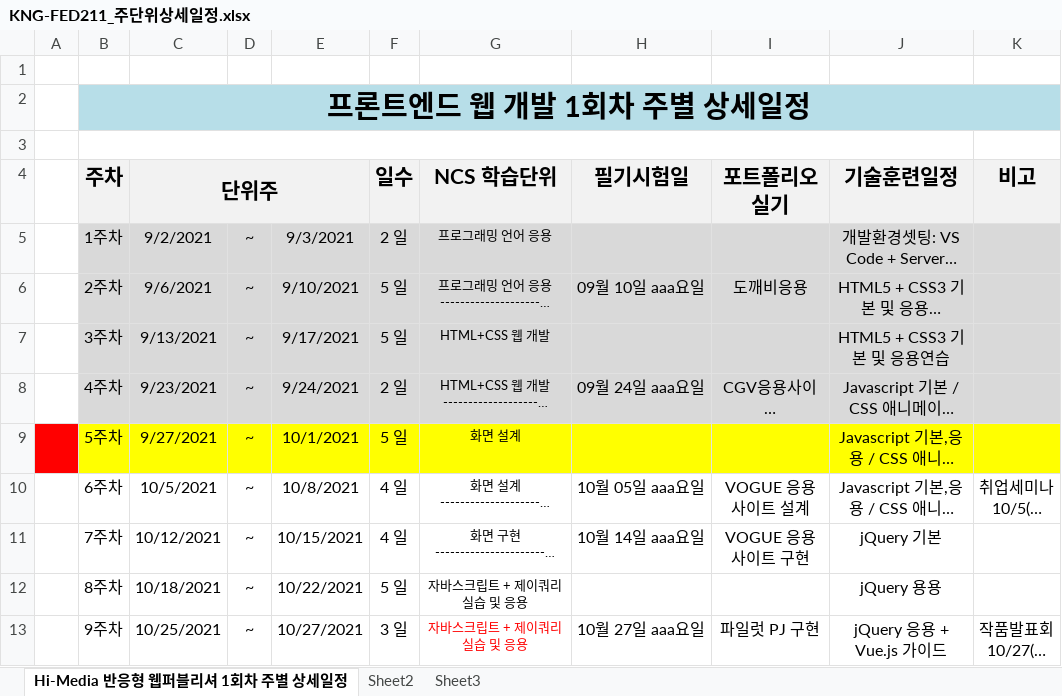
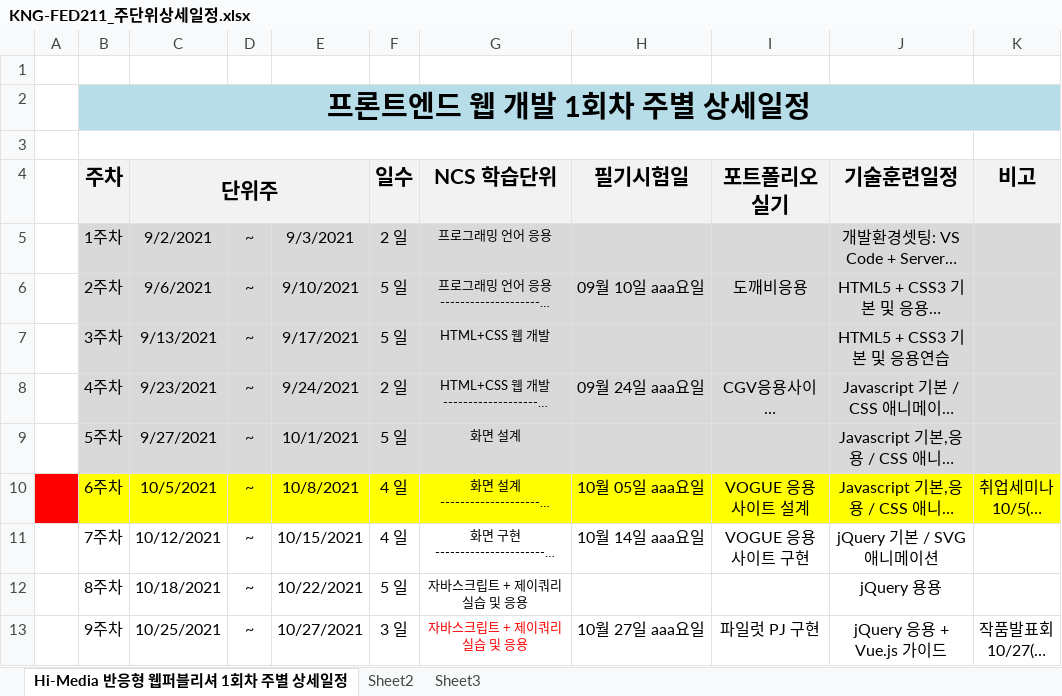
Before and after one commit to bmcq9802/mygit, an Excel workbook: 000.커리큐럼/KNG-FED211_주단위상세일정.xlsx, sheet Hi-Media 반응형 웹퍼블리셔 1회차 주별 상세일정, drawn as a sheet; only a part is shown; long unchanged cells end in …; values as stored, in another font and other column widths than the file's, no borders; the diff names each change by its address in the sheet, - before the commit and + after, or states it on an @@ line.

```diff
--- a/000.커리큐럼/KNG-FED211_주단위상세일정.xlsx (sheet Hi-Media 반응형 웹퍼블리셔 1회차 주별 상세일정)
+++ b/000.커리큐럼/KNG-FED211_주단위상세일정.xlsx (sheet Hi-Media 반응형 웹퍼블리셔 1회차 주별 상세일정)
-A9 fill: #FF0000
+A9 fill: none
-B9:K9 fill: #FFFF00
+B9:K9 fill: #D9D9D9
-A10 fill: none
+A10 fill: #FF0000
-B10:K10 fill: none
+B10:K10 fill: #FFFF00
-J11 (기술훈련일정): jQuery 기본
+J11 (기술훈련일정): jQuery 기본 / SVG 애니메이션
```
Also changed, not shown: 17 other files.
